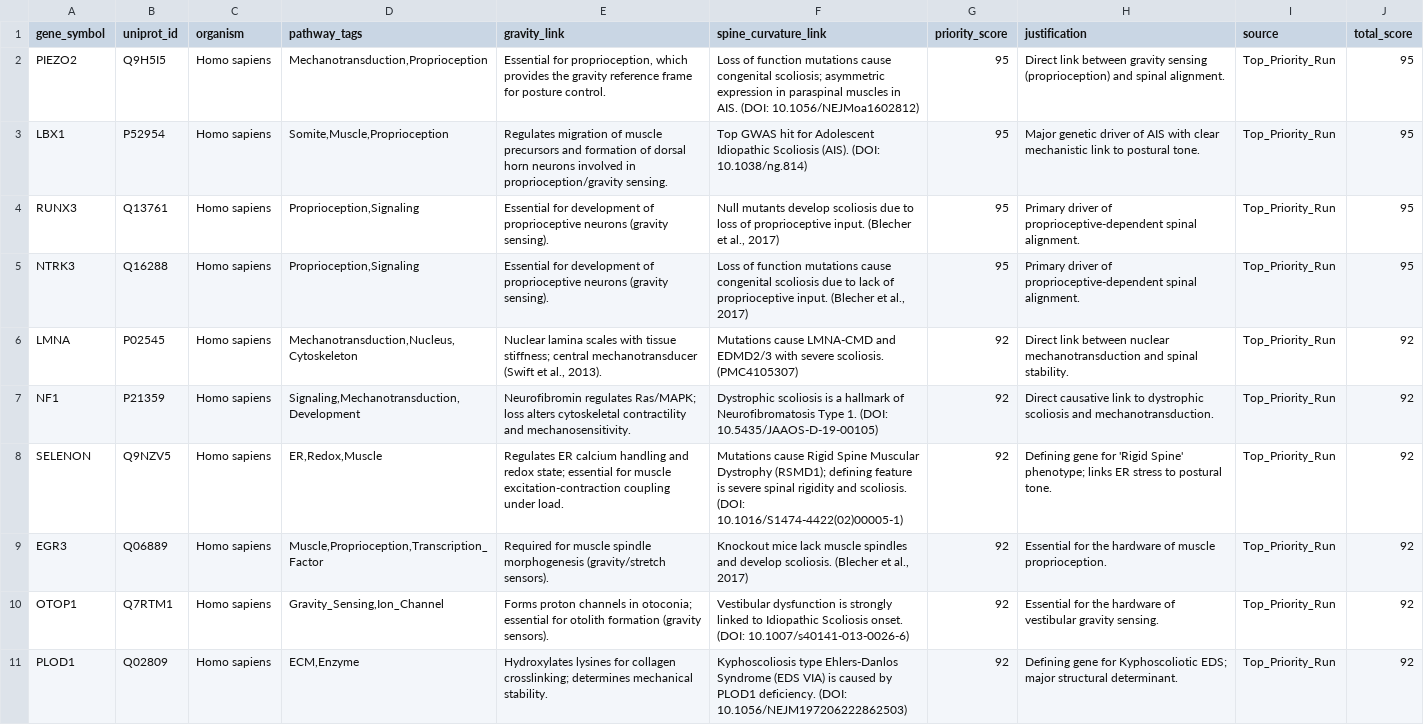
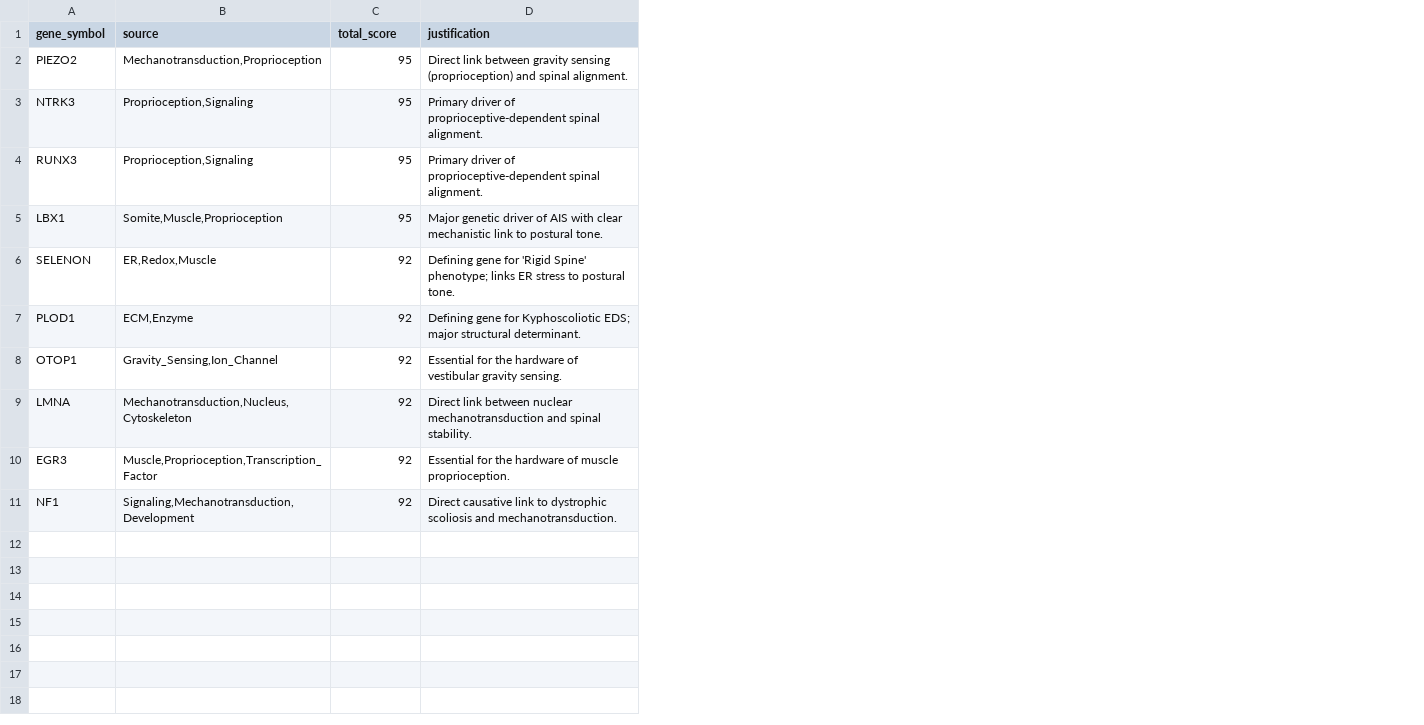
Before and after one commit to sayuj1989-ops/life, a CSV file: research/alphafold_countercurvature/data/processed/candidates.csv, drawn as a sheet; removed rows and columns are numbered as before the commit, all else as after; the diff names each change by its address in the sheet, - before the commit and + after, or states it on an @@ line.

Commit message:
afcc-daily: refresh top candidates metrics (#495)

```diff
--- a/research/alphafold_countercurvature/data/processed/candidates.csv
+++ b/research/alphafold_countercurvature/data/processed/candidates.csv
-column B (uniprot_id), rows 2-3: Q9H5I5 | P52954; rows 6-7: P02545 | P21359
-column C (organism), rows 2-3: Homo sapiens | Homo sapiens; rows 6-7: Homo sapiens | Homo sapiens
-column E (gravity_link), rows 2-3: Essential for proprioception, which provides the gravity reference frame for posture control. | Regulates migration of muscle precursors and formation of dorsal horn neurons involved in proprioception/gravity sensing.; rows 6-7: Nuclear lamina scales with tissue stiffness; central mechanotransducer (Swift et al., 2013). | Neurofibromin regulates Ras/MAPK; loss alters cytoskeletal contractility and mechanosensitivity.
-column F (spine_curvature_link), rows 2-3: Loss of function mutations cause congenital scoliosis; asymmetric expression in paraspinal muscles in AIS. (DOI: 10.1056/NEJMoa1602812) | Top GWAS hit for Adolescent Idiopathic Scoliosis (AIS). (DOI: 10.1038/ng.814); rows 6-7: Mutations cause LMNA-CMD and EDMD2/3 with severe scoliosis. (PMC4105307) | Dystrophic scoliosis is a hallmark of Neurofibromatosis Type 1. (DOI: 10.5435/JAAOS-D-19-00105)
-column I (source), rows 2-3: Top_Priority_Run | Top_Priority_Run; rows 6-7: Top_Priority_Run | Top_Priority_Run
-column J (total_score), rows 2-3: 95 | 95; rows 6-7: 92 | 92
-B1: pathway_tags
+B1: source
-C1: priority_score
+C1: total_score
@@ row 5 moved to row 3: NTRK3 @@
@@ row 8 moved to row 6: SELENON @@
@@ row 11 moved to row 7: PLOD1 @@
@@ row 10 moved to row 8: OTOP1 @@
@@ row 9 moved to row 10: EGR3 @@
```
Also changed, not shown: research/alphafold_countercurvature/data/manifest.csv, 5 other files.
